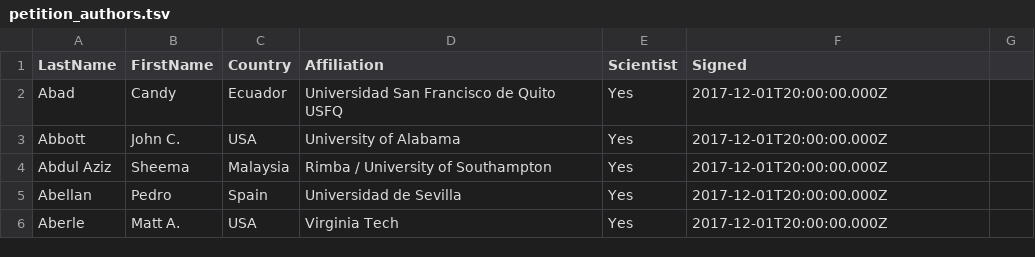
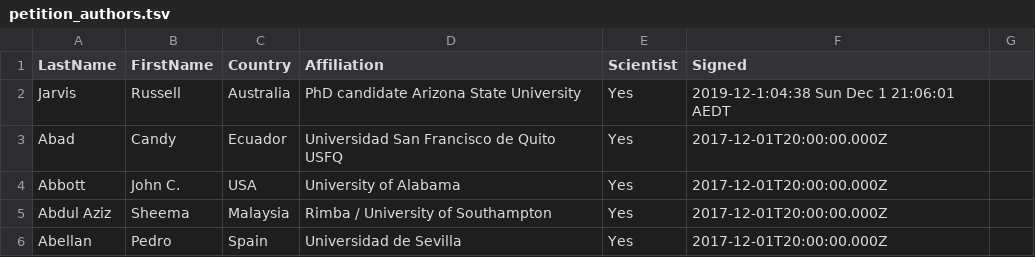
Before and after one commit to russelljjarvis/ProtectingBiodiversityLetter, a TSV file: petition_authors.tsv, drawn as a sheet; only a part is shown; the shorter side is filled out with more unchanged rows.

Commit message:
Update petition_authors.tsv

```diff
--- a/petition_authors.tsv
+++ b/petition_authors.tsv
@@ -1,2 +1,3 @@
 "LastName"	"FirstName"	"Country"	"Affiliation"	"Scientist"	"Signed"
+"Jarvis"	"Russell"	"Australia"	"PhD candidate Arizona State University"	"Yes"	"2019-12-1:04:38 Sun Dec  1 21:06:01 AEDT"
 "Abad"	"Candy"	"Ecuador"	"Universidad San Francisco de Quito USFQ"	"Yes"	"2017-12-01T20:00:00.000Z"
```
